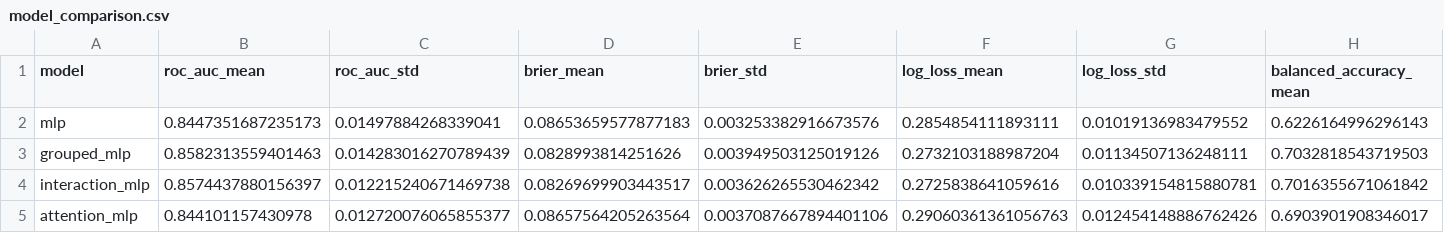
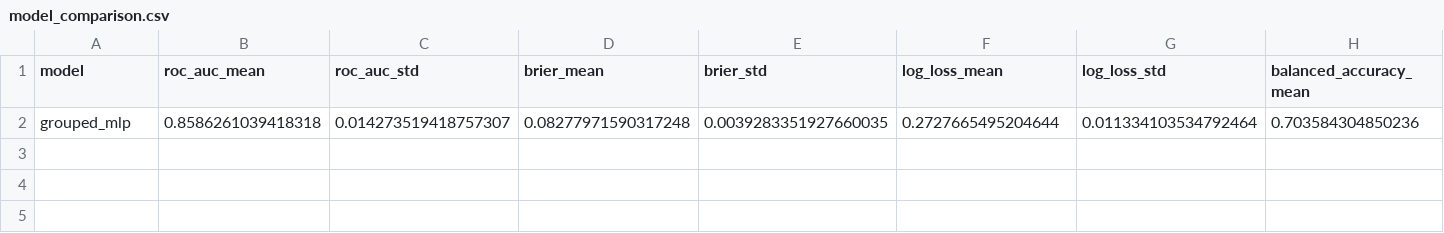
Before and after one commit to CIVITAS-John/vox-deorum-analysis, a CSV file: models/output/model_comparison.csv, drawn as a sheet; only a part is shown; removed rows and columns are numbered as before the commit, all else as after; rows hold the shown columns only; the diff names each change by its address in the sheet, - before the commit and + after, or states it on an @@ line.

Commit message:
Starting to tune grouped_mlp params again.

```diff
--- a/models/output/model_comparison.csv
+++ b/models/output/model_comparison.csv
-row 2: mlp | 0.8447351687235173 | 0.01497884268339041 | 0.08653659577877183 | 0.003253382916673576 | 0.2854854111893111 | 0.01019136983479552 | 0.6226164996296143
-row 3: grouped_mlp | 0.8582313559401463 | 0.014283016270789439 | 0.0828993814251626 | 0.003949503125019126 | 0.2732103188987204 | 0.01134507136248111 | 0.7032818543719503
-row 4: interaction_mlp | 0.8574437880156397 | 0.012215240671469738 | 0.08269699903443517 | 0.003626265530462342 | 0.2725838641059616 | 0.010339154815880781 | 0.7016355671061842
-row 5: attention_mlp | 0.844101157430978 | 0.012720076065855377 | 0.08657564205263564 | 0.0037087667894401106 | 0.29060361361056763 | 0.012454148886762426 | 0.6903901908346017
+row 2: grouped_mlp | 0.8586261039418318 | 0.014273519418757307 | 0.08277971590317248 | 0.0039283351927660035 | 0.2727665495204644 | 0.011334103534792464 | 0.703584304850236
```
Also changed, not shown: models/output/attentionmlp_feature_importance.csv, models/output/groupedmlp_feature_importance.csv, 3 other files.
